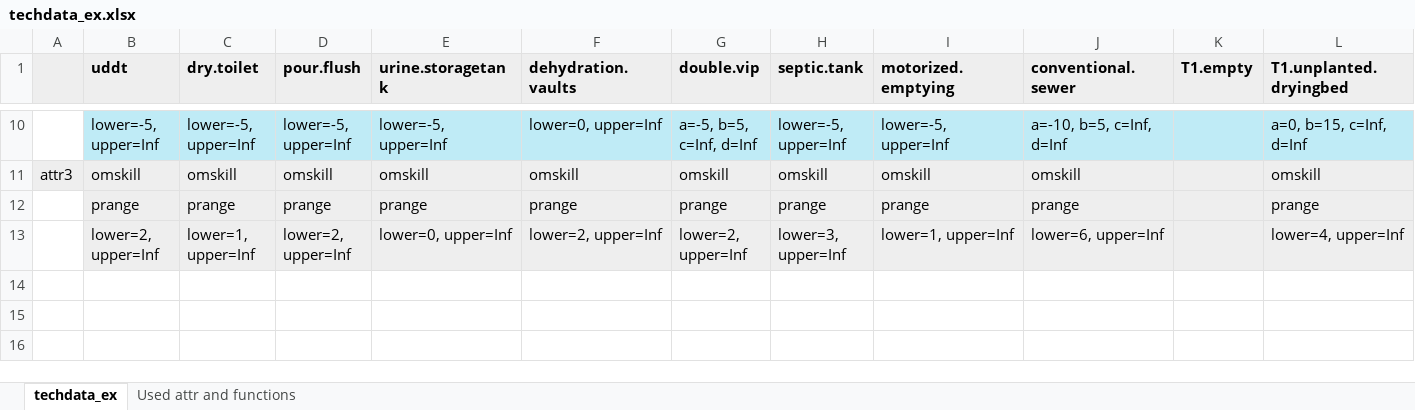
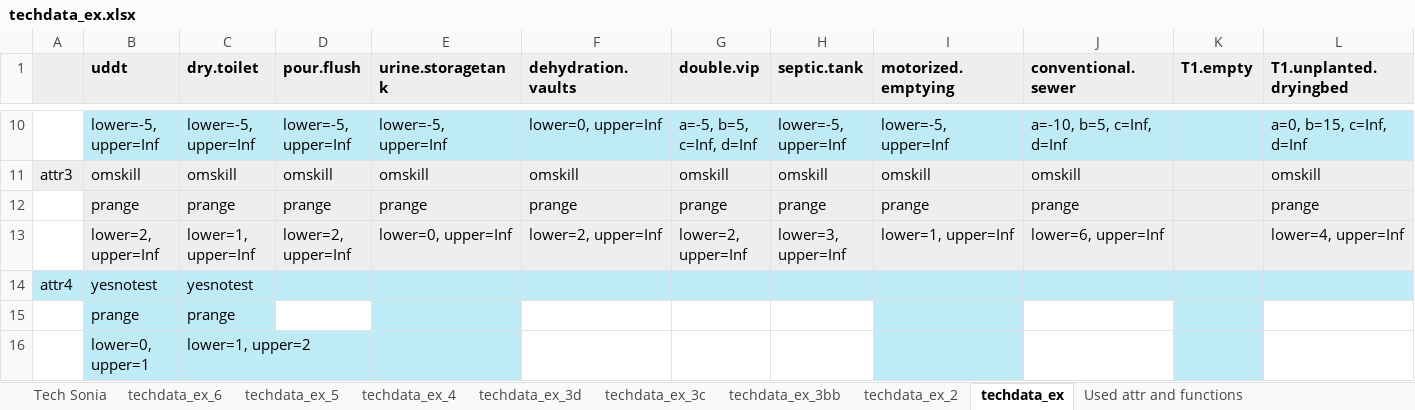
Before and after one commit to spuhlerd/appropriatenesstest, an Excel workbook: techdata_ex.xlsx, sheet techdata_ex, drawn as a sheet; only a part is shown, gaps mark what is left out; values as stored, in another font and other column widths than the file's, no borders; rows hold the shown columns only; the diff names each change by its address in the sheet, - before the commit and + after, or states it on an @@ line.

```diff
--- a/techdata_ex.xlsx (sheet techdata_ex)
+++ b/techdata_ex.xlsx (sheet techdata_ex)
+sheet tab: Tech Sonia
+sheet tab: techdata_ex_6
+sheet tab: techdata_ex_5
+sheet tab: techdata_ex_4
+sheet tab: techdata_ex_3d
+sheet tab: techdata_ex_3c
+sheet tab: techdata_ex_3bb
+sheet tab: techdata_ex_2
+row 14: attr4 | yesnotest | yesnotest
+row 15:  | prange | prange
+row 16:  | lower=0, upper=1 | lower=1, upper=2
```
Also changed, not shown: casedata_ex.xlsx, 9 other files.
